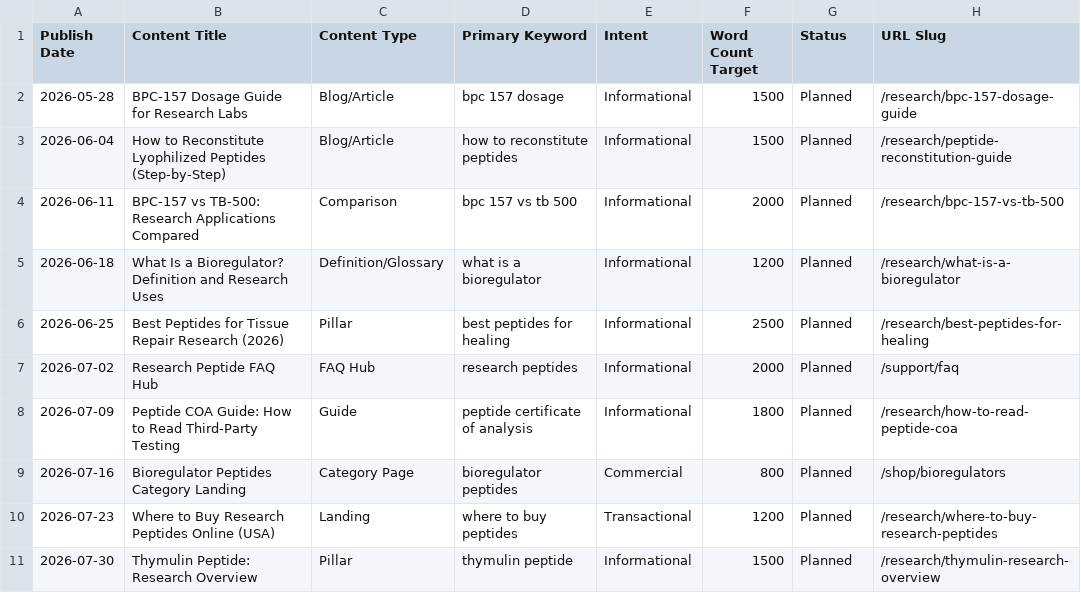
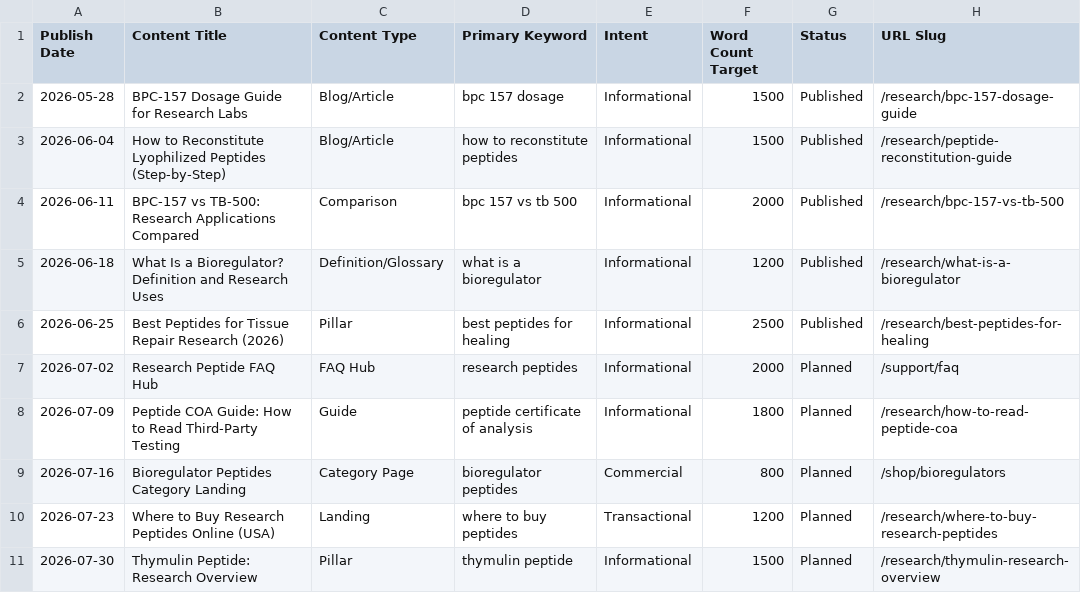
Before and after one commit to lisagumbeze-oss/biolongevitylabs, a CSV file: seo_deliverables/content_calendar.csv, drawn as a sheet.

```diff
--- a/seo_deliverables/content_calendar.csv
+++ b/seo_deliverables/content_calendar.csv
@@ -1,7 +1,7 @@
 Publish Date,Content Title,Content Type,Primary Keyword,Intent,Word Count Target,Status,URL Slug
-2026-05-28,BPC-157 Dosage Guide for Research Labs,Blog/Article,bpc 157 dosage,Informational,1500,Planned,/research/bpc-157-dosage-guide
-2026-06-04,How to Reconstitute Lyophilized Peptides (Step-by-Step),Blog/Article,how to reconstitute peptides,Informational,1500,Planned,/research/peptide-reconstitution-guide
-2026-06-11,BPC-157 vs TB-500: Research Applications Compared,Comparison,bpc 157 vs tb 500,Informational,2000,Planned,/research/bpc-157-vs-tb-500
-2026-06-18,What Is a Bioregulator? Definition and Research Uses,Definition/Glossary,what is a bioregulator,Informational,1200,Planned,/research/what-is-a-bioregulator
-2026-06-25,Best Peptides for Tissue Repair Research (2026),Pillar,best peptides for healing,Informational,2500,Planned,/research/best-peptides-for-healing
+2026-05-28,BPC-157 Dosage Guide for Research Labs,Blog/Article,bpc 157 dosage,Informational,1500,Published,/research/bpc-157-dosage-guide
+2026-06-04,How to Reconstitute Lyophilized Peptides (Step-by-Step),Blog/Article,how to reconstitute peptides,Informational,1500,Published,/research/peptide-reconstitution-guide
+2026-06-11,BPC-157 vs TB-500: Research Applications Compared,Comparison,bpc 157 vs tb 500,Informational,2000,Published,/research/bpc-157-vs-tb-500
+2026-06-18,What Is a Bioregulator? Definition and Research Uses,Definition/Glossary,what is a bioregulator,Informational,1200,Published,/research/what-is-a-bioregulator
+2026-06-25,Best Peptides for Tissue Repair Research (2026),Pillar,best peptides for healing,Informational,2500,Published,/research/best-peptides-for-healing
 2026-07-02,Research Peptide FAQ Hub,FAQ Hub,research peptides,Informational,2000,Planned,/support/faq
```
Also changed, not shown: 13 other files.
